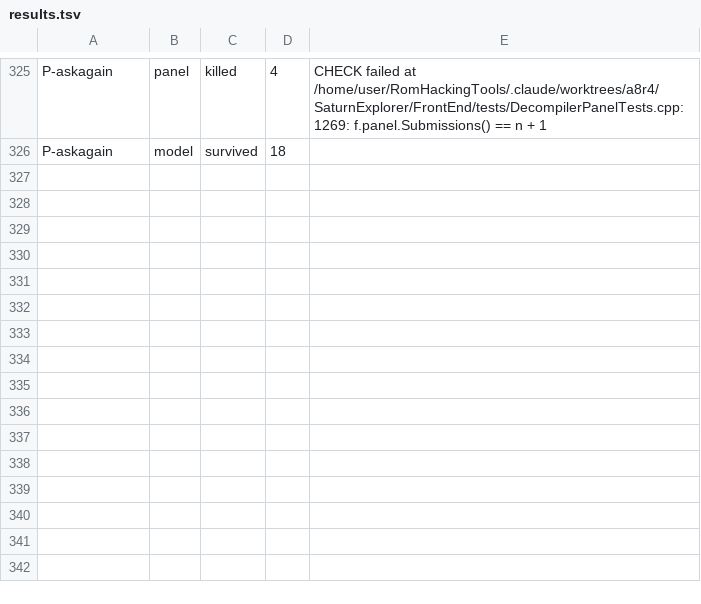
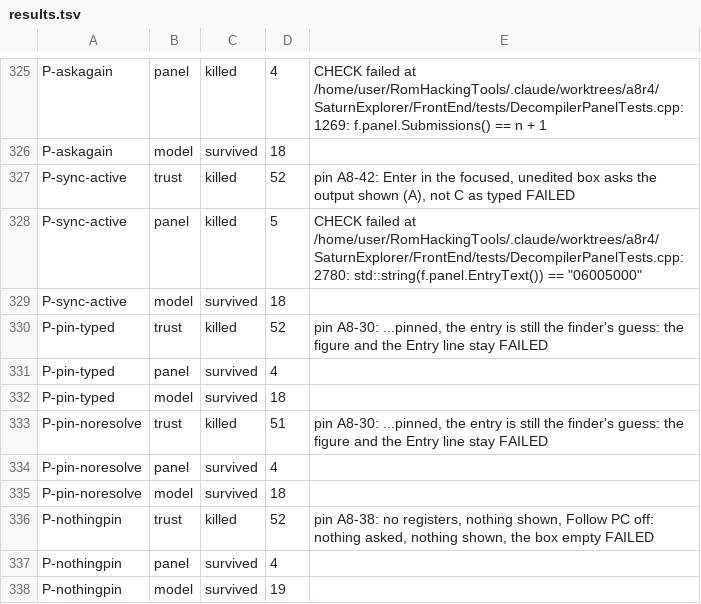
Before and after one commit to NoahSteam/RomHackingTools, a TSV file: SaturnExplorer/Docs/Decompiler/tools/a11_round2/results.tsv, drawn as a sheet; only a part is shown, gaps mark what is left out; the diff names each change by its address in the sheet, - before the commit and + after, or states it on an @@ line.

```diff
--- a/SaturnExplorer/Docs/Decompiler/tools/a11_round2/results.tsv
+++ b/SaturnExplorer/Docs/Decompiler/tools/a11_round2/results.tsv
+row 327: P-sync-active | trust | killed | 52 | pin A8-42: Enter in the focused, unedited box asks the output shown (A), not C as typed FAILED
+row 328: P-sync-active | panel | killed | 5 | CHECK failed at /home/user/RomHackingTools/.claude/worktrees/a8r4/SaturnExplorer/FrontEnd/tests/DecompilerPanelTests.cpp:2780: std::string(f.panel.EntryText()) == "06005000"
+row 329: P-sync-active | model | survived | 18
+row 330: P-pin-typed | trust | killed | 52 | pin A8-30: ...pinned, the entry is still the finder's guess: the figure and the Entry line stay FAILED
+row 331: P-pin-typed | panel | survived | 4
+row 332: P-pin-typed | model | survived | 18
+row 333: P-pin-noresolve | trust | killed | 51 | pin A8-30: ...pinned, the entry is still the finder's guess: the figure and the Entry line stay FAILED
+row 334: P-pin-noresolve | panel | survived | 4
+row 335: P-pin-noresolve | model | survived | 18
+row 336: P-nothingpin | trust | killed | 52 | pin A8-38: no registers, nothing shown, Follow PC off: nothing asked, nothing shown, the box empty FAILED
+row 337: P-nothingpin | panel | survived | 4
+row 338: P-nothingpin | model | survived | 19
```
